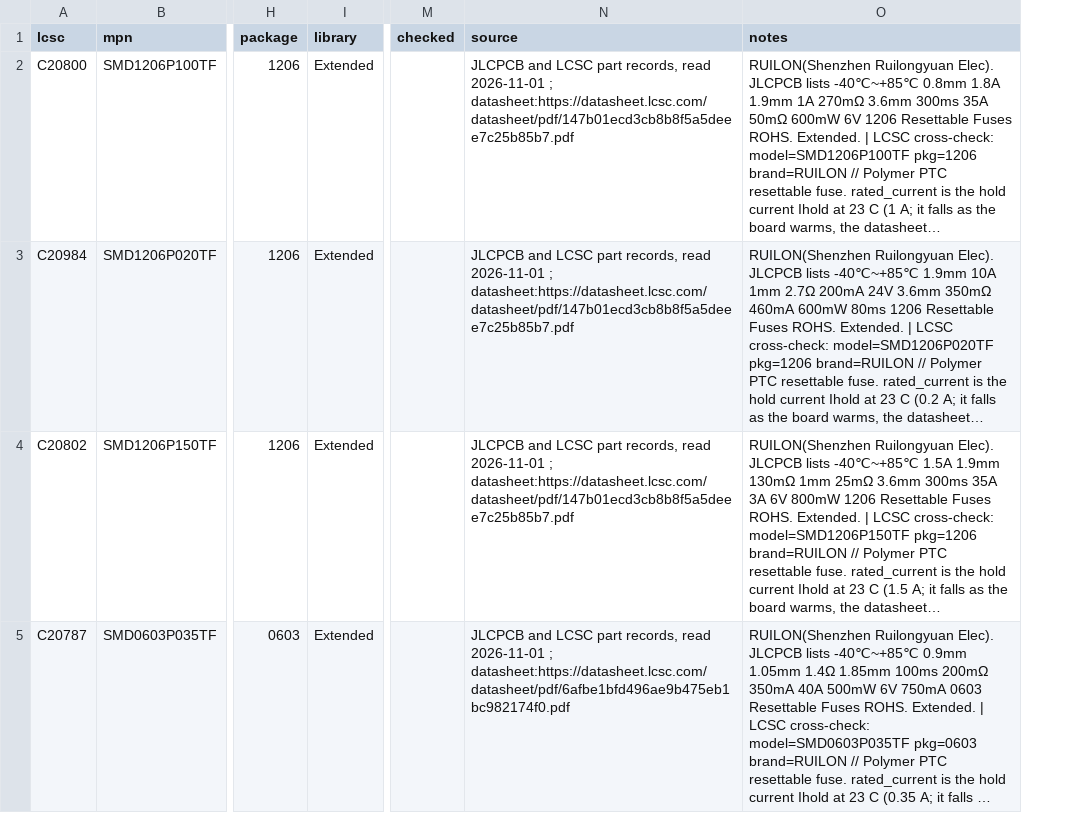
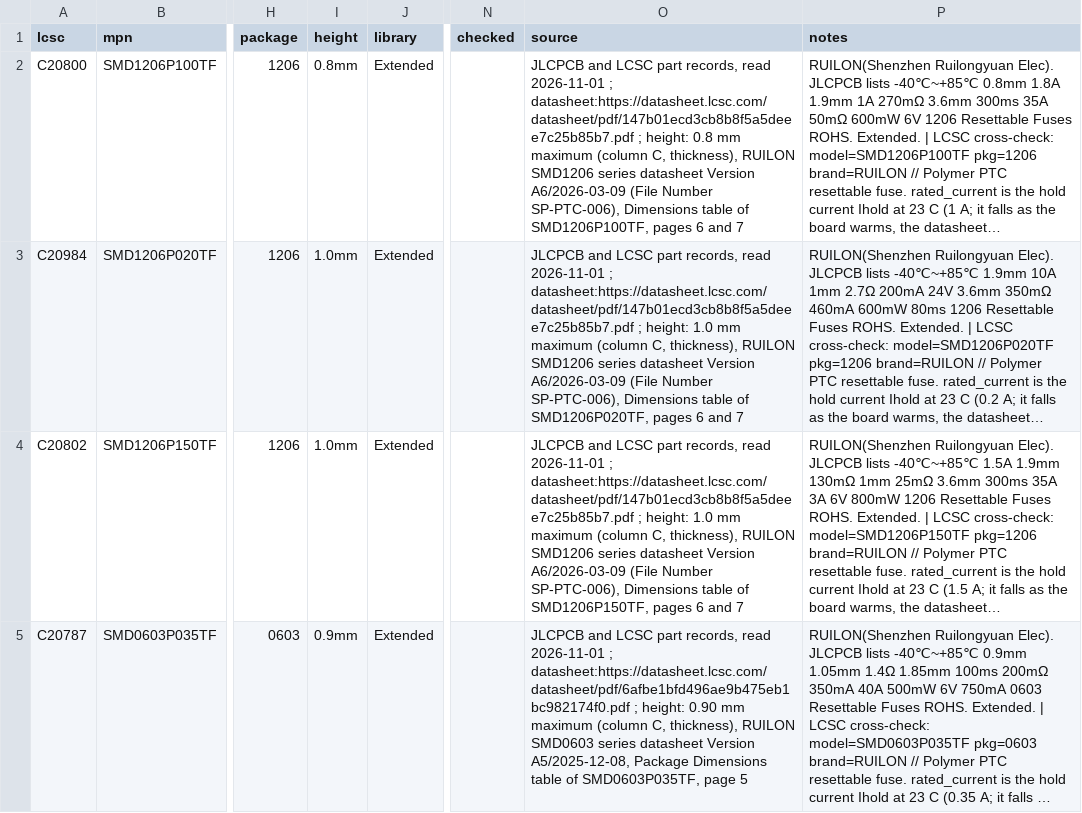
Before and after one commit to noahdgrant/netsmith, a CSV file: data/jlcpcb/catalog/fuse.csv, drawn as a sheet; only a part is shown, gaps mark what is left out; long unchanged cells end in …; addresses are those after the commit; the diff covers the shown part only; the diff names each change by its address in the sheet, - before the commit and + after, or states it on an @@ line.

```diff
--- a/data/jlcpcb/catalog/fuse.csv
+++ b/data/jlcpcb/catalog/fuse.csv
+column I (height), rows 2-5: 0.8mm | 1.0mm | 1.0mm | 0.9mm
-O2 (source): …; datasheet:https://datasheet.lcsc.com/datasheet/pdf/147b01ecd3cb8b8f5a5deee7c25b85b7.pdf
+O2 (source): …; datasheet:https://datasheet.lcsc.com/datasheet/pdf/147b01ecd3cb8b8f5a5deee7c25b85b7.pdf ; height: 0.8 mm maximum (column C, thickness), RUILON SMD1206 series datasheet Version A6/2026-03-09 (File Number SP-PTC-006), Dimensions table of SMD1206P100TF, pages 6 and 7
-O3 (source): …; datasheet:https://datasheet.lcsc.com/datasheet/pdf/147b01ecd3cb8b8f5a5deee7c25b85b7.pdf
+O3 (source): …; datasheet:https://datasheet.lcsc.com/datasheet/pdf/147b01ecd3cb8b8f5a5deee7c25b85b7.pdf ; height: 1.0 mm maximum (column C, thickness), RUILON SMD1206 series datasheet Version A6/2026-03-09 (File Number SP-PTC-006), Dimensions table of SMD1206P020TF, pages 6 and 7
-O4 (source): …; datasheet:https://datasheet.lcsc.com/datasheet/pdf/147b01ecd3cb8b8f5a5deee7c25b85b7.pdf
+O4 (source): …; datasheet:https://datasheet.lcsc.com/datasheet/pdf/147b01ecd3cb8b8f5a5deee7c25b85b7.pdf ; height: 1.0 mm maximum (column C, thickness), RUILON SMD1206 series datasheet Version A6/2026-03-09 (File Number SP-PTC-006), Dimensions table of SMD1206P150TF, pages 6 and 7
-O5 (source): …; datasheet:https://datasheet.lcsc.com/datasheet/pdf/6afbe1bfd496ae9b475eb1bc982174f0.pdf
+O5 (source): …; datasheet:https://datasheet.lcsc.com/datasheet/pdf/6afbe1bfd496ae9b475eb1bc982174f0.pdf ; height: 0.90 mm maximum (column C, thickness), RUILON SMD0603 series datasheet Version A5/2025-12-08, Package Dimensions table of SMD0603P035TF, page 5
```
Also changed, not shown: 4 edited cells elsewhere in this file, data/jlcpcb/catalog/header.csv, data/jlcpcb/catalog/inductor.csv, 47 other files.
